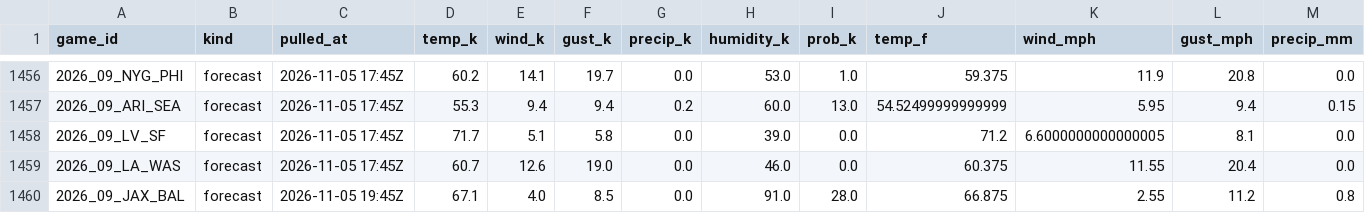
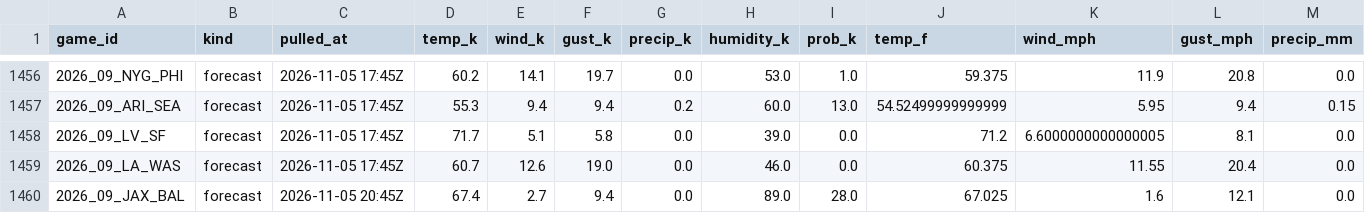
Before and after one commit to WeakLearners/nfl-props, a CSV file: data/weather/game_weather.csv, drawn as a sheet; only a part is shown, gaps mark what is left out; the diff names each change by its address in the sheet, - before the commit and + after, or states it on an @@ line.

```diff
--- a/data/weather/game_weather.csv
+++ b/data/weather/game_weather.csv
-C1460 (pulled_at): 2026-11-05 19:45Z
+C1460 (pulled_at): 2026-11-05 20:45Z
-D1460 (temp_k): 67.1
+D1460 (temp_k): 67.4
-E1460 (wind_k): 4.0
+E1460 (wind_k): 2.7
-F1460 (gust_k): 8.5
+F1460 (gust_k): 9.4
-H1460 (humidity_k): 91.0
+H1460 (humidity_k): 89.0
-J1460 (temp_f): 66.875
+J1460 (temp_f): 67.025
-K1460 (wind_mph): 2.55
+K1460 (wind_mph): 1.6
-L1460 (gust_mph): 11.2
+L1460 (gust_mph): 12.1
-M1460 (precip_mm): 0.8
+M1460 (precip_mm): 0.0
```
Also changed, not shown: data/weather/forecast_log.csv.
